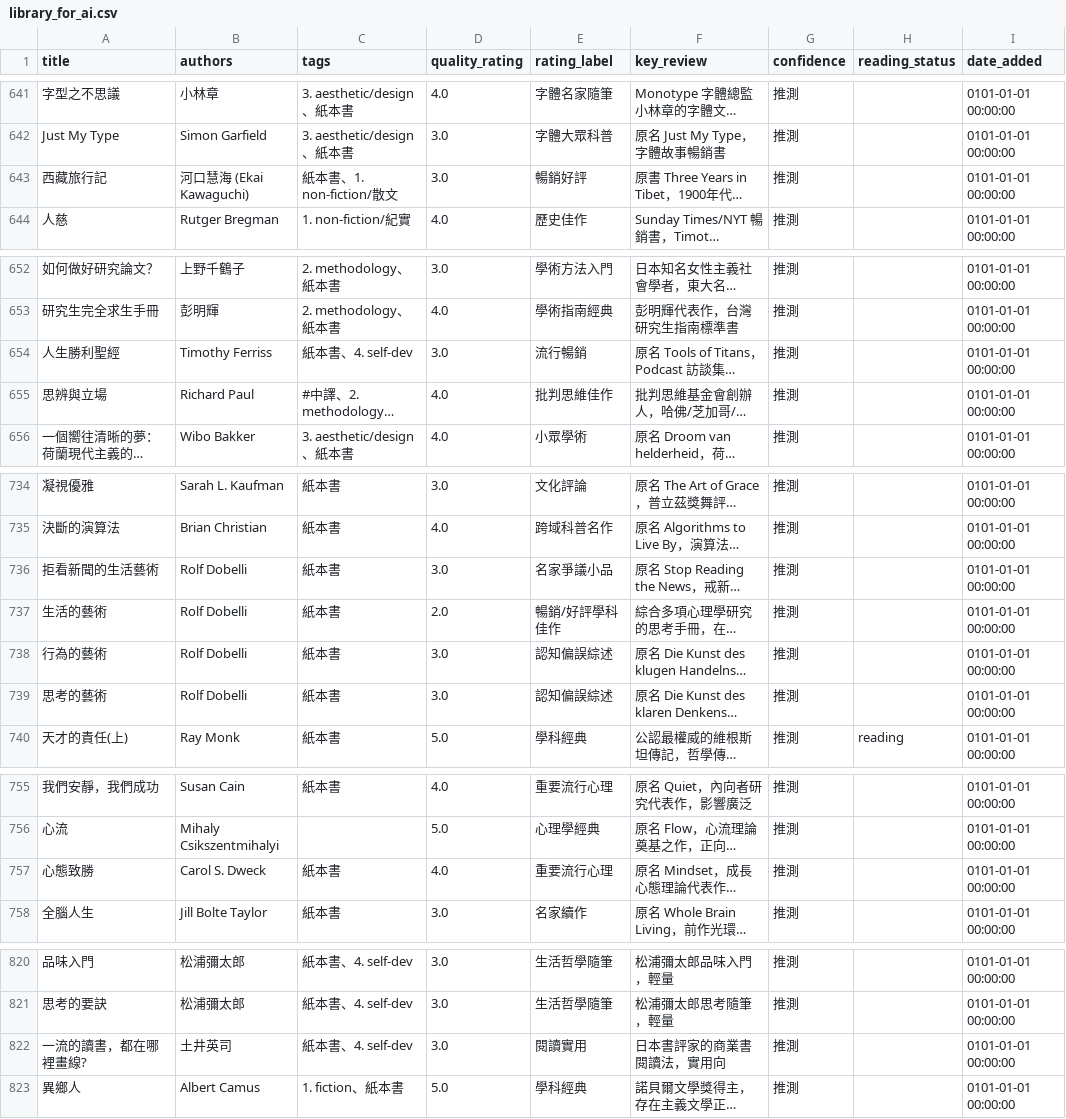
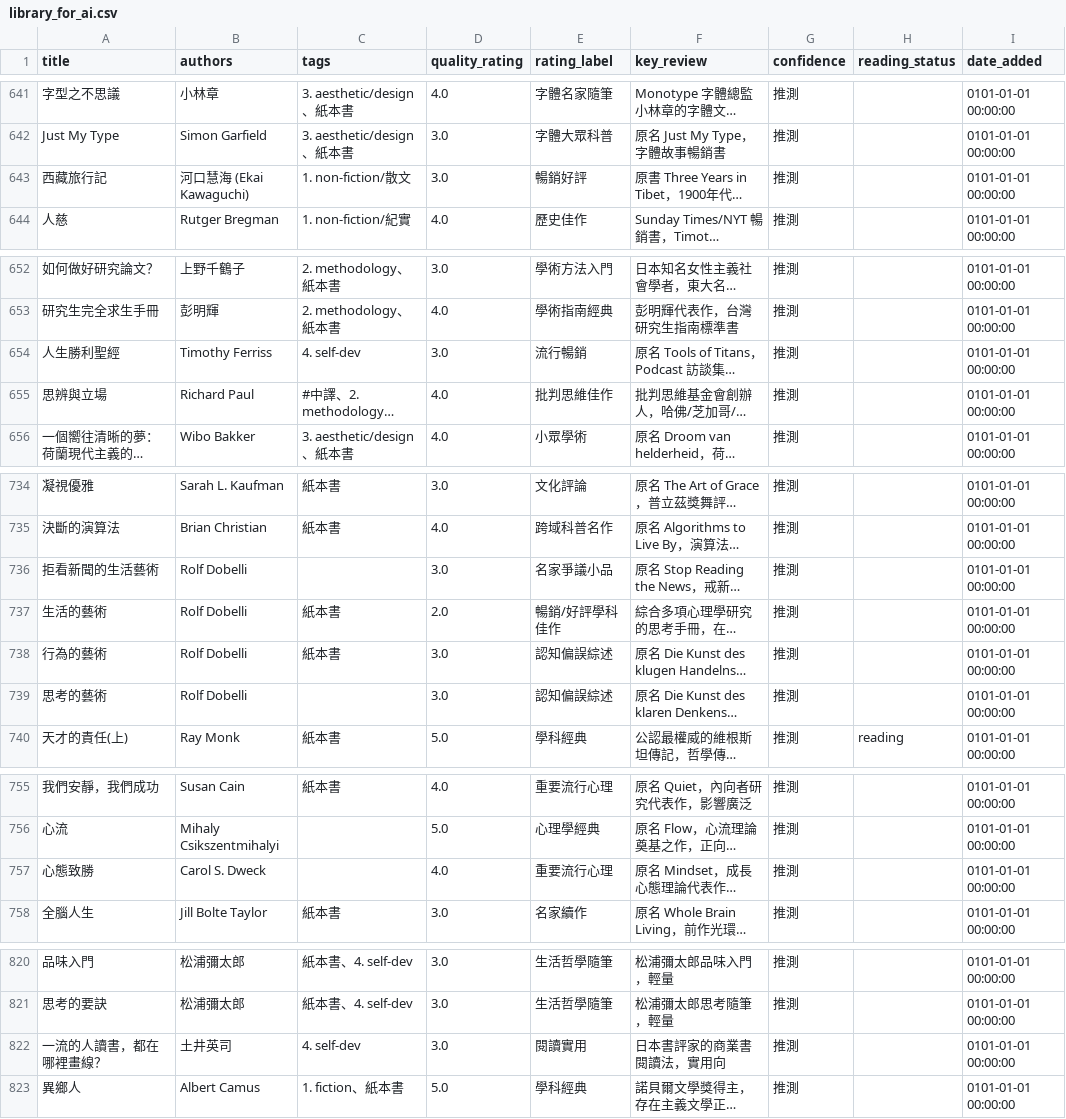
Before and after one commit to kyechen13/calibre-dashboard, a CSV file: library_for_ai.csv, drawn as a sheet; only a part is shown, gaps mark what is left out; long unchanged cells end in …; the diff covers the shown part only; the diff names each change by its address in the sheet, - before the commit and + after, or states it on an @@ line.

```diff
--- a/library_for_ai.csv
+++ b/library_for_ai.csv
-C643 (tags): 紙本書、1. non-fiction/散文
+C643 (tags): 1. non-fiction/散文
-C654 (tags): 紙本書、4. self-dev
+C654 (tags): 4. self-dev
-C736 (tags): 紙本書
+C736 (tags): (empty)
-C739 (tags): 紙本書
+C739 (tags): (empty)
-C757 (tags): 紙本書
+C757 (tags): (empty)
-A822 (title): 一流的讀書，都在哪裡畫線?
+A822 (title): 一流的人讀書，都在哪裡畫線？
-C822 (tags): 紙本書、4. self-dev
+C822 (tags): 4. self-dev
```
Also changed, not shown: 2 edited cells elsewhere in this file, 1 other file.
